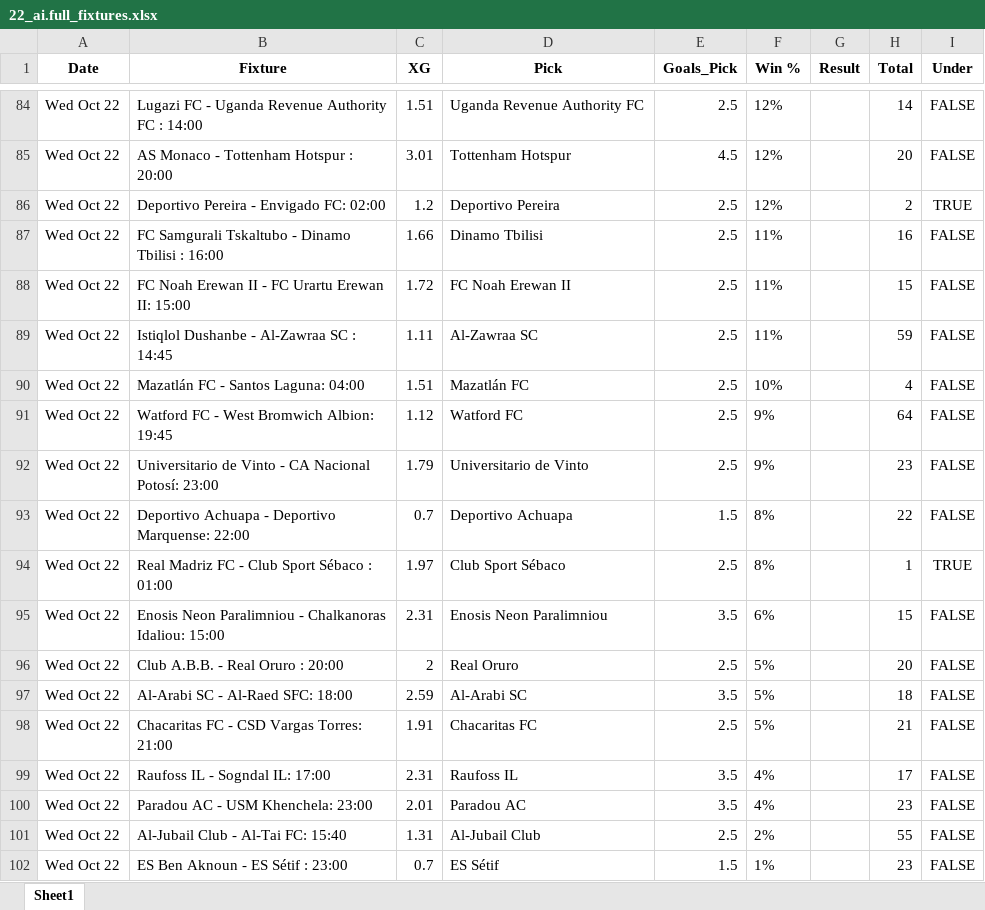
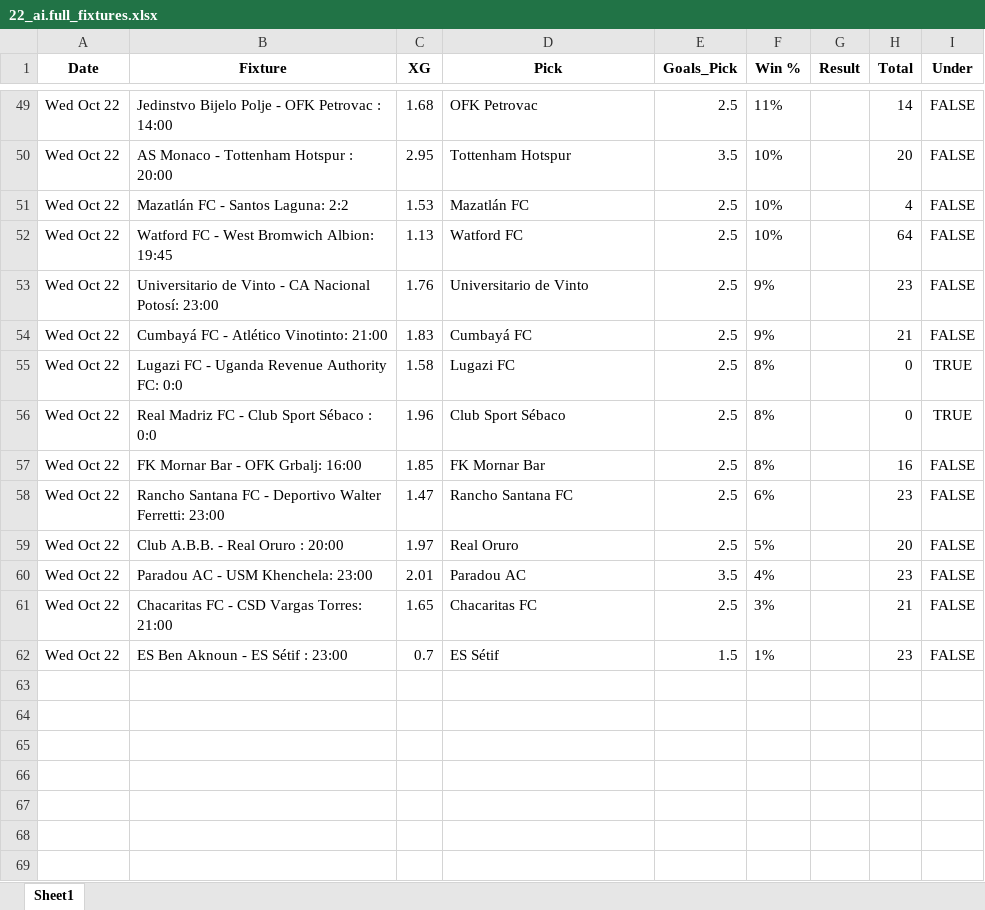
Before and after one commit to aidasez/aiaigam2, an Excel workbook: 2025-10-22/22_ai.full_fixtures.xlsx, sheet Sheet1, drawn as a sheet; only a part is shown, gaps mark what is left out; values as stored, in another font and other column widths than the file's, no borders; removed rows and columns are numbered as before the commit, all else as after; the diff covers the shown part only; the diff names each change by its address in the sheet, - before the commit and + after, or states it on an @@ line.

```diff
--- a/2025-10-22/22_ai.full_fixtures.xlsx (sheet Sheet1)
+++ b/2025-10-22/22_ai.full_fixtures.xlsx (sheet Sheet1)
-B49 (Fixture): Lugazi FC - Uganda Revenue Authority FC : 14:00
+B49 (Fixture): Jedinstvo Bijelo Polje - OFK Petrovac : 14:00
-C49 (XG): 1.51
+C49 (XG): 1.68
-D49 (Pick): Uganda Revenue Authority FC
+D49 (Pick): OFK Petrovac
-F49 (Win %): 12%
+F49 (Win %): 11%
-C50 (XG): 3.01
+C50 (XG): 2.95
-E50 (Goals_Pick): 4.5
+E50 (Goals_Pick): 3.5
-F50 (Win %): 12%
+F50 (Win %): 10%
-row 86: Wed Oct 22 | Deportivo Pereira - Envigado FC: 02:00 | 1.2 | Deportivo Pereira | 2.5 | 12% |  | 2 | TRUE
-row 87: Wed Oct 22 | FC Samgurali Tskaltubo - Dinamo Tbilisi : 16:00 | 1.66 | Dinamo Tbilisi | 2.5 | 11% |  | 16 | FALSE
-row 88: Wed Oct 22 | FC Noah Erewan II - FC Urartu Erewan II: 15:00 | 1.72 | FC Noah Erewan II | 2.5 | 11% |  | 15 | FALSE
-row 89: Wed Oct 22 | Istiqlol Dushanbe - Al-Zawraa SC : 14:45 | 1.11 | Al-Zawraa SC | 2.5 | 11% |  | 59 | FALSE
-B51 (Fixture): Mazatlán FC - Santos Laguna: 04:00
+B51 (Fixture): Mazatlán FC - Santos Laguna: 2:2
-C51 (XG): 1.51
+C51 (XG): 1.53
-C52 (XG): 1.12
+C52 (XG): 1.13
-F52 (Win %): 9%
+F52 (Win %): 10%
-C53 (XG): 1.79
+C53 (XG): 1.76
-row 93: Wed Oct 22 | Deportivo Achuapa - Deportivo Marquense: 22:00 | 0.7 | Deportivo Achuapa | 1.5 | 8% |  | 22 | FALSE
+row 54: Wed Oct 22 | Cumbayá FC - Atlético Vinotinto: 21:00 | 1.83 | Cumbayá FC | 2.5 | 9% |  | 21 | FALSE
+row 55: Wed Oct 22 | Lugazi FC - Uganda Revenue Authority FC: 0:0 | 1.58 | Lugazi FC | 2.5 | 8% |  | 0 | TRUE
-B56 (Fixture): Real Madriz FC - Club Sport Sébaco : 01:00
+B56 (Fixture): Real Madriz FC - Club Sport Sébaco : 0:0
-C56 (XG): 1.97
+C56 (XG): 1.96
-H56 (Total): 1
+H56 (Total): 0
-row 95: Wed Oct 22 | Enosis Neon Paralimniou - Chalkanoras Idaliou: 15:00 | 2.31 | Enosis Neon Paralimniou | 3.5 | 6% |  | 15 | FALSE
+row 57: Wed Oct 22 | FK Mornar Bar - OFK Grbalj: 16:00 | 1.85 | FK Mornar Bar | 2.5 | 8% |  | 16 | FALSE
+row 58: Wed Oct 22 | Rancho Santana FC - Deportivo Walter Ferretti: 23:00 | 1.47 | Rancho Santana FC | 2.5 | 6% |  | 23 | FALSE
-C59 (XG): 2
+C59 (XG): 1.97
-row 97: Wed Oct 22 | Al-Arabi SC - Al-Raed SFC: 18:00 | 2.59 | Al-Arabi SC | 3.5 | 5% |  | 18 | FALSE
-row 98: Wed Oct 22 | Chacaritas FC - CSD Vargas Torres: 21:00 | 1.91 | Chacaritas FC | 2.5 | 5% |  | 21 | FALSE
-row 99: Wed Oct 22 | Raufoss IL - Sogndal IL: 17:00 | 2.31 | Raufoss IL | 3.5 | 4% |  | 17 | FALSE
-row 101: Wed Oct 22 | Al-Jubail Club - Al-Tai FC: 15:40 | 1.31 | Al-Jubail Club | 2.5 | 2% |  | 55 | FALSE
+row 61: Wed Oct 22 | Chacaritas FC - CSD Vargas Torres: 21:00 | 1.65 | Chacaritas FC | 2.5 | 3% |  | 21 | FALSE
```
Also changed, not shown: 19 added rows, 54 removed rows and 49 edited cells elsewhere in this sheet, 2025-10-21/21_ai.full_fixtures.xlsx, 2025-10-21/21_combined_confidence.xlsx, 9 other files.
